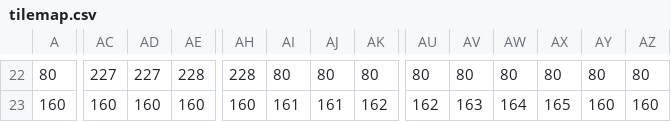
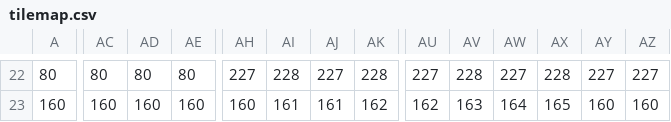
Before and after one commit to kikemadrigal/alien, a CSV file: MSX2/Basic/assets/tilemap.csv, drawn as a sheet; only a part is shown, gaps mark what is left out; the diff covers the shown part only; the diff names each change by its address in the sheet, - before the commit and + after, or states it on an @@ line.

```diff
--- a/MSX2/Basic/assets/tilemap.csv
+++ b/MSX2/Basic/assets/tilemap.csv
-AC22: 227
+AC22: 80
-AD22: 227
+AD22: 80
-AE22: 228
+AE22: 80
-AH22: 228
+AH22: 227
-AI22: 80
+AI22: 228
-AJ22: 80
+AJ22: 227
-AK22: 80
+AK22: 228
-AU22: 80
+AU22: 227
-AV22: 80
+AV22: 228
-AW22: 80
+AW22: 227
-AX22: 80
+AX22: 228
-AY22: 80
+AY22: 227
-AZ22: 80
+AZ22: 227
```
Also changed, not shown: 96 edited cells elsewhere in this file, 22 other files.
